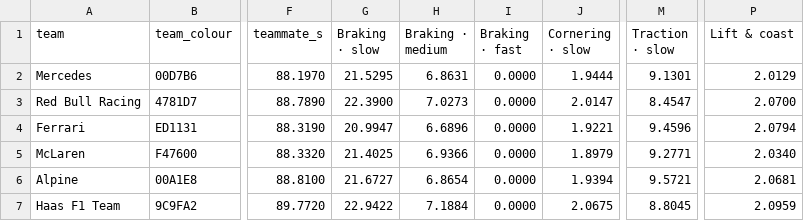
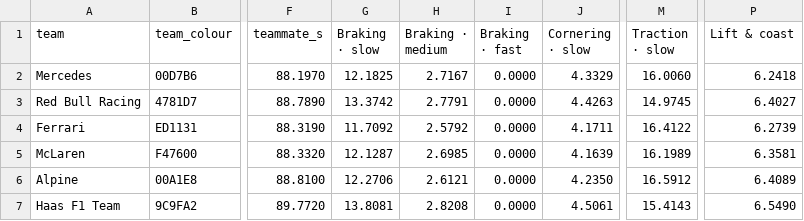
Before and after one commit to plamenroudevski/project-versailles, a CSV file: seasons/2026/06_miami_gardens.csv, drawn as a sheet; only a part is shown, gaps mark what is left out; the diff covers the shown part only; the diff names each change by its address in the sheet, - before the commit and + after, or states it on an @@ line.

```diff
--- a/seasons/2026/06_miami_gardens.csv
+++ b/seasons/2026/06_miami_gardens.csv
-G2 (Braking · slow): 21.5295
+G2 (Braking · slow): 12.1825
-H2 (Braking · medium): 6.8631
+H2 (Braking · medium): 2.7167
-J2 (Cornering · slow): 1.9444
+J2 (Cornering · slow): 4.3329
-M2 (Traction · slow): 9.1301
+M2 (Traction · slow): 16.0060
-P2 (Lift & coast): 2.0129
+P2 (Lift & coast): 6.2418
-G3 (Braking · slow): 22.3900
+G3 (Braking · slow): 13.3742
-H3 (Braking · medium): 7.0273
+H3 (Braking · medium): 2.7791
-J3 (Cornering · slow): 2.0147
+J3 (Cornering · slow): 4.4263
-M3 (Traction · slow): 8.4547
+M3 (Traction · slow): 14.9745
-P3 (Lift & coast): 2.0700
+P3 (Lift & coast): 6.4027
-G4 (Braking · slow): 20.9947
+G4 (Braking · slow): 11.7092
-H4 (Braking · medium): 6.6896
+H4 (Braking · medium): 2.5792
-J4 (Cornering · slow): 1.9221
+J4 (Cornering · slow): 4.1711
-M4 (Traction · slow): 9.4596
+M4 (Traction · slow): 16.4122
-P4 (Lift & coast): 2.0794
+P4 (Lift & coast): 6.2739
-G5 (Braking · slow): 21.4025
+G5 (Braking · slow): 12.1287
-H5 (Braking · medium): 6.9366
+H5 (Braking · medium): 2.6985
-J5 (Cornering · slow): 1.8979
+J5 (Cornering · slow): 4.1639
-M5 (Traction · slow): 9.2771
+M5 (Traction · slow): 16.1989
-P5 (Lift & coast): 2.0340
+P5 (Lift & coast): 6.3581
-G6 (Braking · slow): 21.6727
+G6 (Braking · slow): 12.2706
-H6 (Braking · medium): 6.8654
+H6 (Braking · medium): 2.6121
-J6 (Cornering · slow): 1.9394
+J6 (Cornering · slow): 4.2350
-M6 (Traction · slow): 9.5721
+M6 (Traction · slow): 16.5912
-P6 (Lift & coast): 2.0681
+P6 (Lift & coast): 6.4089
-G7 (Braking · slow): 22.9422
+G7 (Braking · slow): 13.8081
-H7 (Braking · medium): 7.1884
+H7 (Braking · medium): 2.8208
-J7 (Cornering · slow): 2.0675
+J7 (Cornering · slow): 4.5061
-M7 (Traction · slow): 8.8045
+M7 (Traction · slow): 15.4143
-P7 (Lift & coast): 2.0959
+P7 (Lift & coast): 6.5490
```
Also changed, not shown: 25 edited cells elsewhere in this file, seasons/2026/02_shanghai.csv, seasons/2026/03_suzuka.csv, 13 other files.
